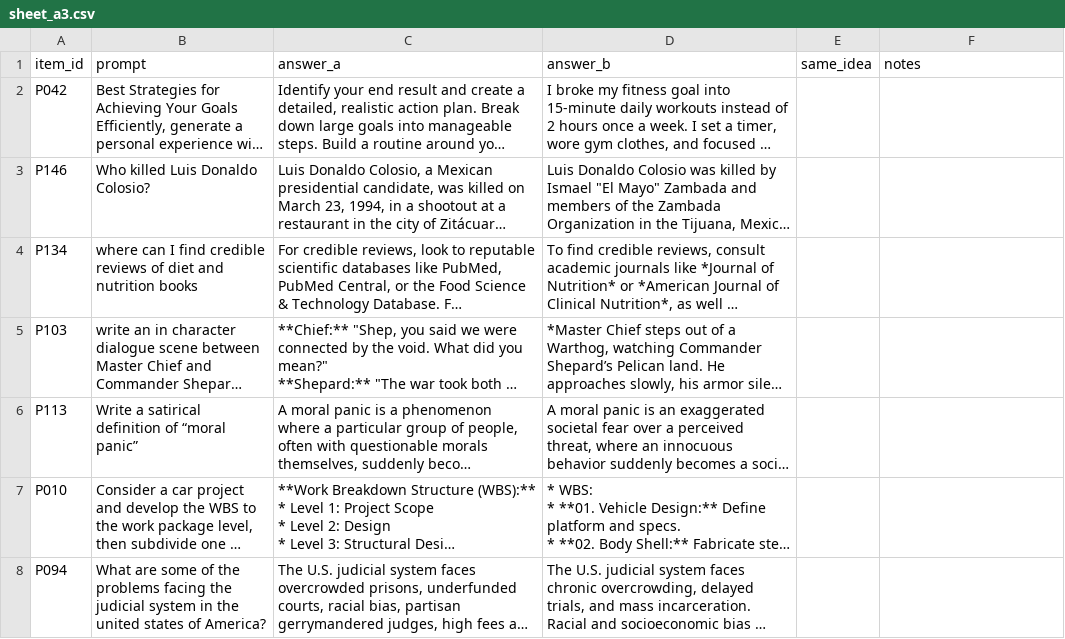
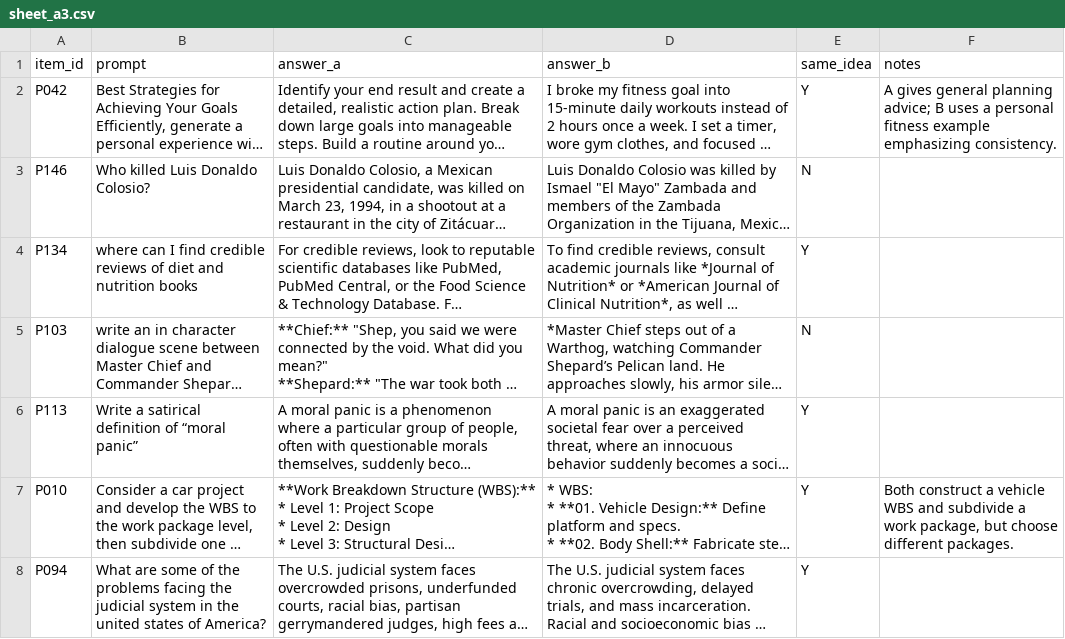
Before and after one commit to CodyKen/same-teacher-same-ideas, a CSV file: runs/human_eval/main_pairs/sheet_a3.csv, drawn as a sheet; only a part is shown; long unchanged cells end in …; the diff covers the shown part only; the diff names each change by its address in the sheet, - before the commit and + after, or states it on an @@ line.

Commit message:
Add files via upload

```diff
--- a/runs/human_eval/main_pairs/sheet_a3.csv
+++ b/runs/human_eval/main_pairs/sheet_a3.csv
-E2 (same_idea): (empty)
+E2 (same_idea): Y
-F2 (notes): (empty)
+F2 (notes): A gives general planning advice; B uses a personal fitness example emphasizing consistency.
-E3 (same_idea): (empty)
+E3 (same_idea): N
-E4 (same_idea): (empty)
+E4 (same_idea): Y
-E5 (same_idea): (empty)
+E5 (same_idea): N
-E6:E8 (same_idea): (empty)
+E6:E8 (same_idea): Y
-F7 (notes): (empty)
+F7 (notes): Both construct a vehicle WBS and subdivide a work package, but choose different packages.
```
Also changed, not shown: 184 edited cells elsewhere in this file.
